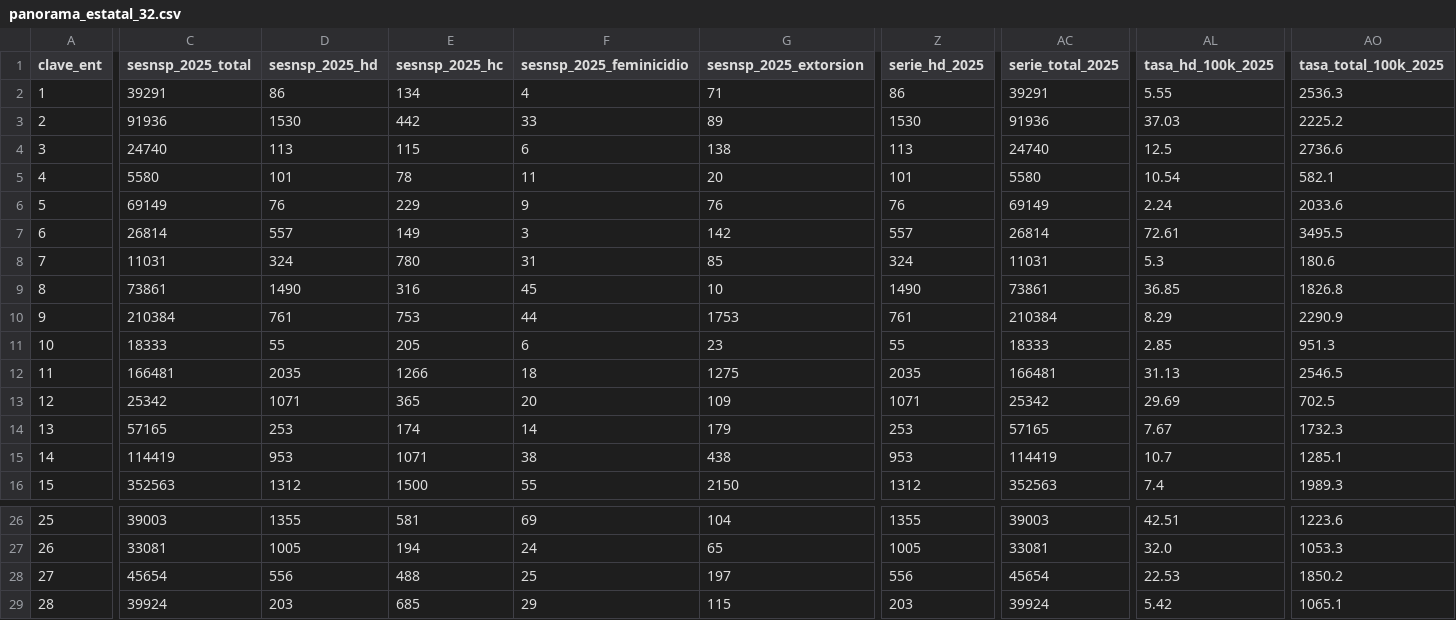
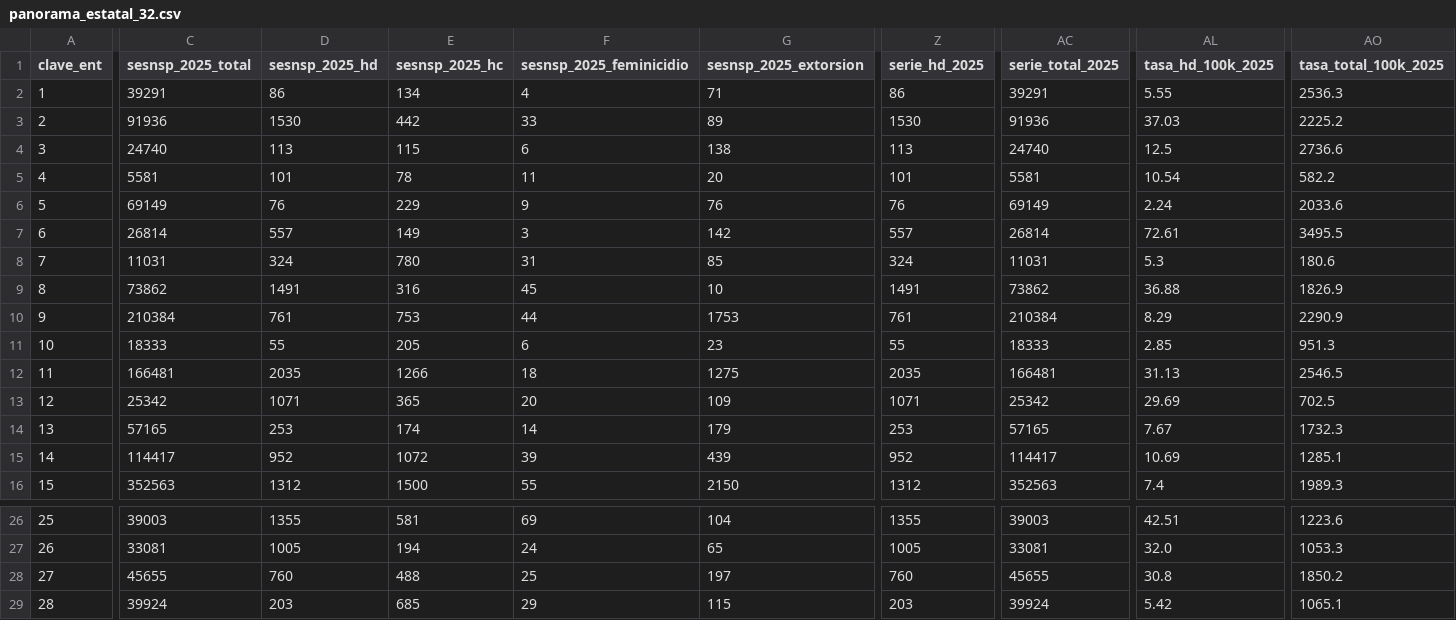
Before and after one commit to 45DigitalNoticias/Inseguridad-Mexico, a CSV file: datos/panorama_estatal_32.csv, drawn as a sheet; only a part is shown, gaps mark what is left out; the diff covers the shown part only; the diff names each change by its address in the sheet, - before the commit and + after, or states it on an @@ line.

```diff
--- a/datos/panorama_estatal_32.csv
+++ b/datos/panorama_estatal_32.csv
-C5 (sesnsp_2025_total): 5580
+C5 (sesnsp_2025_total): 5581
-AC5 (serie_total_2025): 5580
+AC5 (serie_total_2025): 5581
-AO5 (tasa_total_100k_2025): 582.1
+AO5 (tasa_total_100k_2025): 582.2
-C9 (sesnsp_2025_total): 73861
+C9 (sesnsp_2025_total): 73862
-D9 (sesnsp_2025_hd): 1490
+D9 (sesnsp_2025_hd): 1491
-Z9 (serie_hd_2025): 1490
+Z9 (serie_hd_2025): 1491
-AC9 (serie_total_2025): 73861
+AC9 (serie_total_2025): 73862
-AL9 (tasa_hd_100k_2025): 36.85
+AL9 (tasa_hd_100k_2025): 36.88
-AO9 (tasa_total_100k_2025): 1826.8
+AO9 (tasa_total_100k_2025): 1826.9
-C15 (sesnsp_2025_total): 114419
+C15 (sesnsp_2025_total): 114417
-D15 (sesnsp_2025_hd): 953
+D15 (sesnsp_2025_hd): 952
-E15 (sesnsp_2025_hc): 1071
+E15 (sesnsp_2025_hc): 1072
-F15 (sesnsp_2025_feminicidio): 38
+F15 (sesnsp_2025_feminicidio): 39
-G15 (sesnsp_2025_extorsion): 438
+G15 (sesnsp_2025_extorsion): 439
-Z15 (serie_hd_2025): 953
+Z15 (serie_hd_2025): 952
-AC15 (serie_total_2025): 114419
+AC15 (serie_total_2025): 114417
-AL15 (tasa_hd_100k_2025): 10.7
+AL15 (tasa_hd_100k_2025): 10.69
-C28 (sesnsp_2025_total): 45654
+C28 (sesnsp_2025_total): 45655
-D28 (sesnsp_2025_hd): 556
+D28 (sesnsp_2025_hd): 760
-Z28 (serie_hd_2025): 556
+Z28 (serie_hd_2025): 760
-AC28 (serie_total_2025): 45654
+AC28 (serie_total_2025): 45655
-AL28 (tasa_hd_100k_2025): 22.53
+AL28 (tasa_hd_100k_2025): 30.8
```
Also changed, not shown: 8 edited cells elsewhere in this file, 21 other files.
